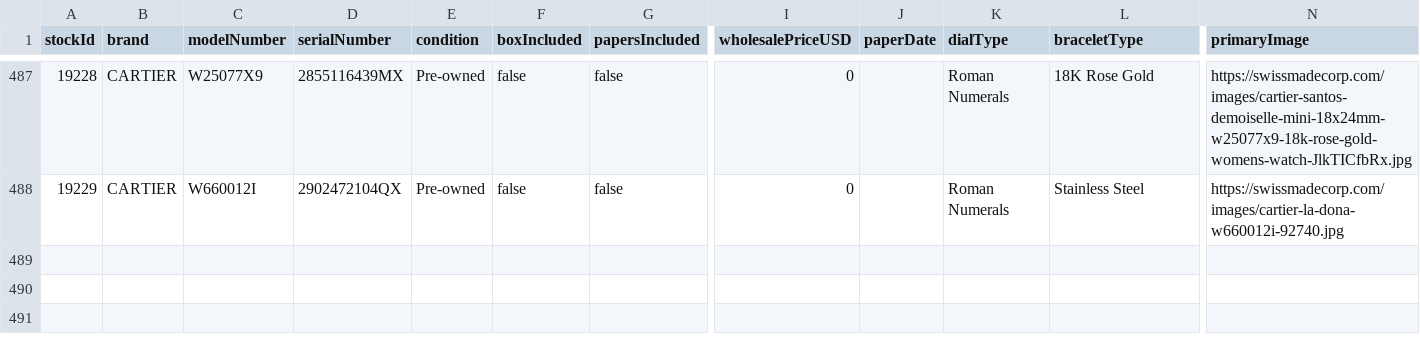
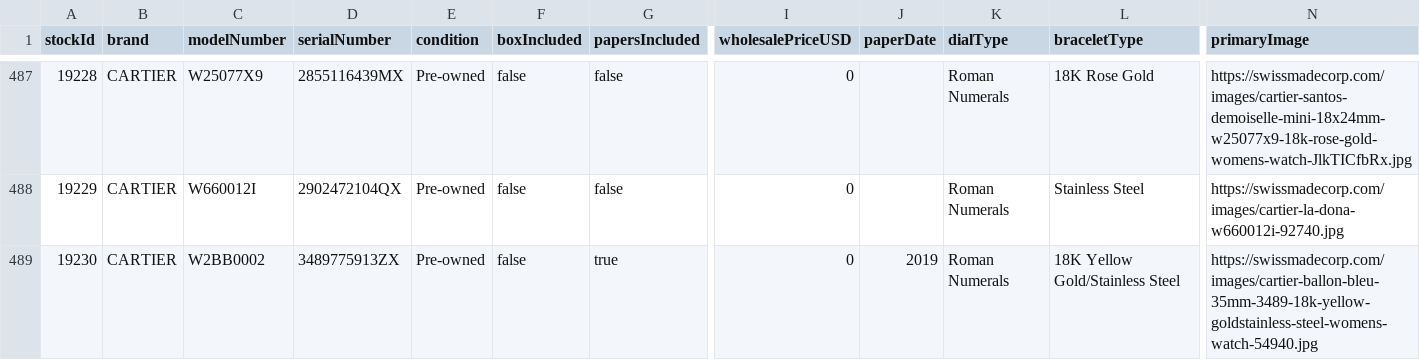
Before and after one commit to swissmadecorp/swissmadecorp-repo, a CSV file: public/uploads/products.csv, drawn as a sheet; only a part is shown, gaps mark what is left out; rows hold the shown columns only; the diff names each change by its address in the sheet, - before the commit and + after, or states it on an @@ line.

Commit message:
Auto-commit 2026-09-18 18:20

```diff
--- a/public/uploads/products.csv
+++ b/public/uploads/products.csv
+row 489: 19230 | CARTIER | W2BB0002 | 3489775913ZX | Pre-owned | false | true | 0 | 2019 | Roman Numerals | 18K Yellow Gold/Stainless Steel | https://swissmadecorp.com/images/cartier-ballon-bleu-35mm-3489-18k-yellow-goldstainless-steel-womens-watch-54940.jpg
```
